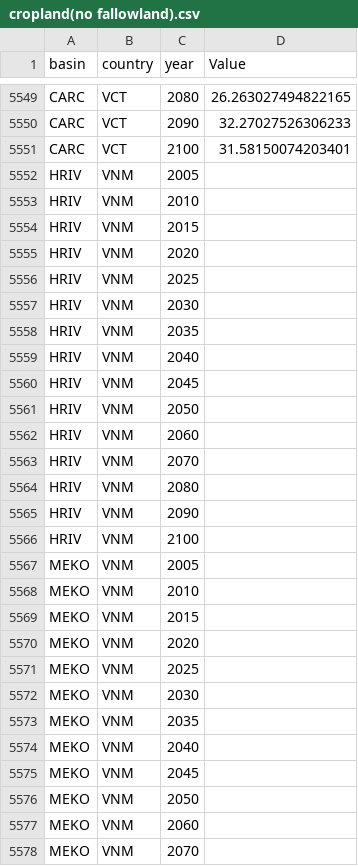
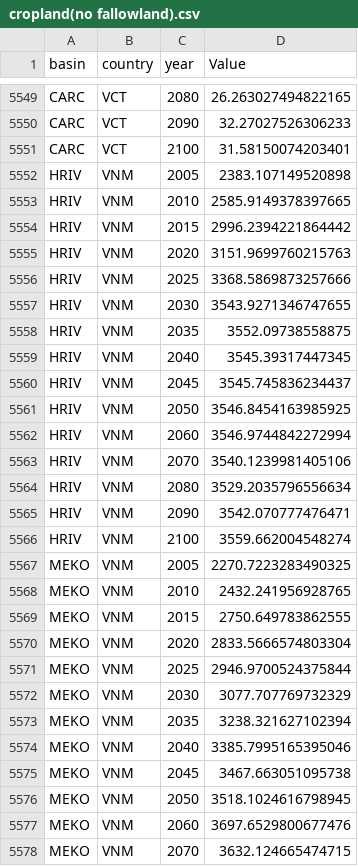
Before and after one commit to ZhaoShurui728/work-space, a CSV file: original/CSV/aglu/cropland(no fallowland).csv, drawn as a sheet; only a part is shown, gaps mark what is left out; the diff covers the shown part only.

```diff
--- a/original/CSV/aglu/cropland(no fallowland).csv
+++ b/original/CSV/aglu/cropland(no fallowland).csv
@@ -5551,28 +5551,28 @@ CARC,VCT,2090,32.27027526306233
 CARC,VCT,2100,31.58150074203401
-HRIV,VNM,2005,
-HRIV,VNM,2010,
-HRIV,VNM,2015,
-HRIV,VNM,2020,
-HRIV,VNM,2025,
-HRIV,VNM,2030,
-HRIV,VNM,2035,
-HRIV,VNM,2040,
-HRIV,VNM,2045,
-HRIV,VNM,2050,
-HRIV,VNM,2060,
-HRIV,VNM,2070,
-HRIV,VNM,2080,
-HRIV,VNM,2090,
-HRIV,VNM,2100,
-MEKO,VNM,2005,
-MEKO,VNM,2010,
-MEKO,VNM,2015,
-MEKO,VNM,2020,
-MEKO,VNM,2025,
-MEKO,VNM,2030,
-MEKO,VNM,2035,
-MEKO,VNM,2040,
-MEKO,VNM,2045,
-MEKO,VNM,2050,
-MEKO,VNM,2060,
-MEKO,VNM,2070,
+HRIV,VNM,2005,2383.107149520898
+HRIV,VNM,2010,2585.9149378397665
+HRIV,VNM,2015,2996.2394221864442
+HRIV,VNM,2020,3151.9699760215763
+HRIV,VNM,2025,3368.5869873257666
+HRIV,VNM,2030,3543.9271346747655
+HRIV,VNM,2035,3552.09738558875
+HRIV,VNM,2040,3545.39317447345
+HRIV,VNM,2045,3545.745836234437
+HRIV,VNM,2050,3546.8454163985925
+HRIV,VNM,2060,3546.9744842272994
+HRIV,VNM,2070,3540.1239981405106
+HRIV,VNM,2080,3529.2035796556634
+HRIV,VNM,2090,3542.070777476471
+HRIV,VNM,2100,3559.662004548274
+MEKO,VNM,2005,2270.7223283490325
+MEKO,VNM,2010,2432.241956928765
+MEKO,VNM,2015,2750.649783862555
+MEKO,VNM,2020,2833.5666574803304
+MEKO,VNM,2025,2946.9700524375844
+MEKO,VNM,2030,3077.707769732329
+MEKO,VNM,2035,3238.321627102394
+MEKO,VNM,2040,3385.7995165395046
+MEKO,VNM,2045,3467.663051095738
+MEKO,VNM,2050,3518.1024616798945
+MEKO,VNM,2060,3697.6529800677476
+MEKO,VNM,2070,3632.124665474715
```
Also changed, not shown: 63 edited cells elsewhere in this file, 1 other file.
